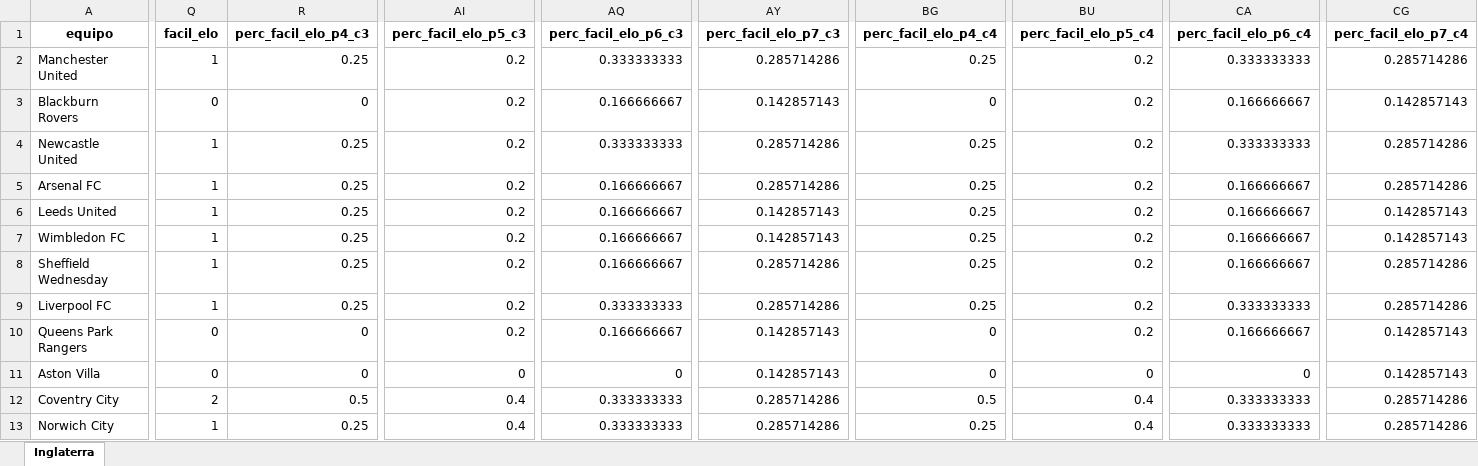
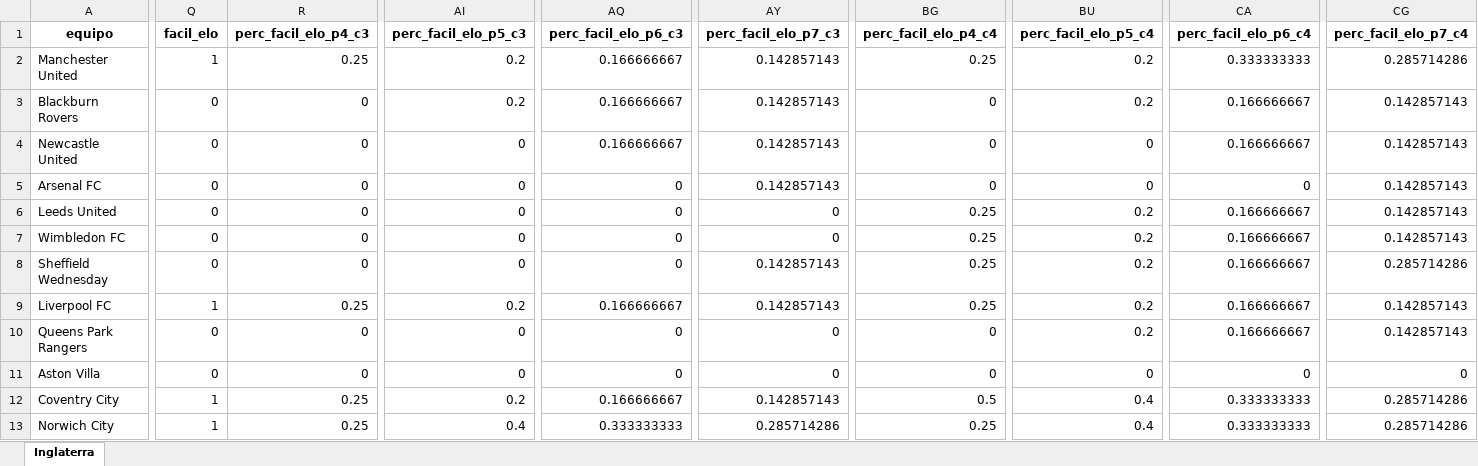
Before and after one commit to cristianaguayo/paper-efecto-PL, an Excel workbook: datos/regresiones/Inglaterra.xlsx, sheet Inglaterra, drawn as a sheet; only a part is shown, gaps mark what is left out; values as stored, in another font and other column widths than the file's, no borders; the diff covers the shown part only; the diff names each change by its address in the sheet, - before the commit and + after, or states it on an @@ line.

```diff
--- a/datos/regresiones/Inglaterra.xlsx (sheet Inglaterra)
+++ b/datos/regresiones/Inglaterra.xlsx (sheet Inglaterra)
-AQ2 (perc_facil_elo_p6_c3): 0.333333333
+AQ2 (perc_facil_elo_p6_c3): 0.166666667
-AY2 (perc_facil_elo_p7_c3): 0.285714286
+AY2 (perc_facil_elo_p7_c3): 0.142857143
-Q4:Q8 (facil_elo): 1
+Q4:Q8 (facil_elo): 0
-R4:R8 (perc_facil_elo_p4_c3): 0.25
+R4:R8 (perc_facil_elo_p4_c3): 0
-AI4:AI8 (perc_facil_elo_p5_c3): 0.2
+AI4:AI8 (perc_facil_elo_p5_c3): 0
-AQ4 (perc_facil_elo_p6_c3): 0.333333333
+AQ4 (perc_facil_elo_p6_c3): 0.166666667
-AY4:AY5 (perc_facil_elo_p7_c3): 0.285714286
+AY4:AY5 (perc_facil_elo_p7_c3): 0.142857143
-BG4:BG5 (perc_facil_elo_p4_c4): 0.25
+BG4:BG5 (perc_facil_elo_p4_c4): 0
-BU4:BU5 (perc_facil_elo_p5_c4): 0.2
+BU4:BU5 (perc_facil_elo_p5_c4): 0
-CA4 (perc_facil_elo_p6_c4): 0.333333333
+CA4 (perc_facil_elo_p6_c4): 0.166666667
-CG4:CG5 (perc_facil_elo_p7_c4): 0.285714286
+CG4:CG5 (perc_facil_elo_p7_c4): 0.142857143
-AQ5:AQ8 (perc_facil_elo_p6_c3): 0.166666667
+AQ5:AQ8 (perc_facil_elo_p6_c3): 0
-CA5 (perc_facil_elo_p6_c4): 0.166666667
+CA5 (perc_facil_elo_p6_c4): 0
-AY6:AY7 (perc_facil_elo_p7_c3): 0.142857143
+AY6:AY7 (perc_facil_elo_p7_c3): 0
-AY8:AY9 (perc_facil_elo_p7_c3): 0.285714286
+AY8:AY9 (perc_facil_elo_p7_c3): 0.142857143
-AQ9 (perc_facil_elo_p6_c3): 0.333333333
+AQ9 (perc_facil_elo_p6_c3): 0.166666667
-CA9 (perc_facil_elo_p6_c4): 0.333333333
+CA9 (perc_facil_elo_p6_c4): 0.166666667
-CG9 (perc_facil_elo_p7_c4): 0.285714286
+CG9 (perc_facil_elo_p7_c4): 0.142857143
-AI10 (perc_facil_elo_p5_c3): 0.2
+AI10 (perc_facil_elo_p5_c3): 0
-AQ10 (perc_facil_elo_p6_c3): 0.166666667
+AQ10 (perc_facil_elo_p6_c3): 0
-AY10:AY11 (perc_facil_elo_p7_c3): 0.142857143
+AY10:AY11 (perc_facil_elo_p7_c3): 0
-CG11 (perc_facil_elo_p7_c4): 0.142857143
+CG11 (perc_facil_elo_p7_c4): 0
-Q12 (facil_elo): 2
+Q12 (facil_elo): 1
-R12 (perc_facil_elo_p4_c3): 0.5
+R12 (perc_facil_elo_p4_c3): 0.25
-AI12 (perc_facil_elo_p5_c3): 0.4
+AI12 (perc_facil_elo_p5_c3): 0.2
-AQ12 (perc_facil_elo_p6_c3): 0.333333333
+AQ12 (perc_facil_elo_p6_c3): 0.166666667
-AY12 (perc_facil_elo_p7_c3): 0.285714286
+AY12 (perc_facil_elo_p7_c3): 0.142857143
```
Also changed, not shown: 1736 edited cells elsewhere in this sheet, datos/regresiones/Alemania.xlsx, datos/regresiones/Espana.xlsx, 5 other files.
